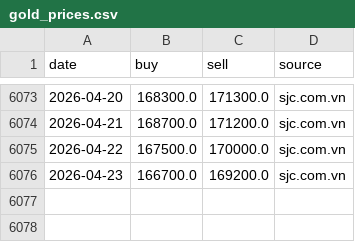
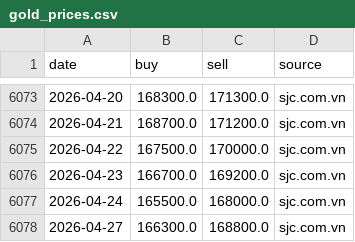
Before and after one commit to Anhthai1991/Gasoline_MVP, a CSV file: gold_prices.csv, drawn as a sheet; only a part is shown, gaps mark what is left out.

```diff
--- a/gold_prices.csv
+++ b/gold_prices.csv
@@ -6076 +6076,3 @@
 2026-04-23,166700.0,169200.0,sjc.com.vn
+2026-04-24,165500.0,168000.0,sjc.com.vn
+2026-04-27,166300.0,168800.0,sjc.com.vn
```
